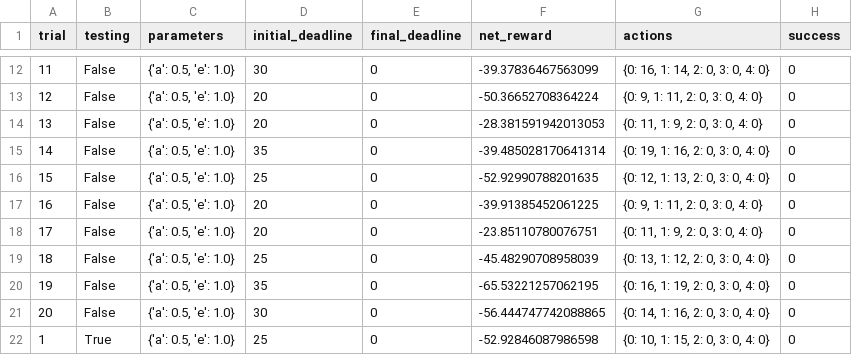
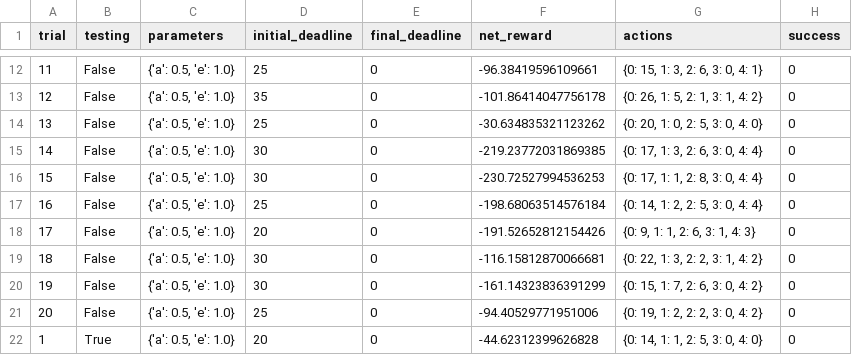
Before and after one commit to mnarasimhan02/MachineLearning, a CSV file: smartcab/logs/sim_no-learning.csv, drawn as a sheet; only a part is shown, gaps mark what is left out; the diff covers the shown part only.

Commit message:
random action during learning and non learning for agent

```diff
--- a/smartcab/logs/sim_no-learning.csv
+++ b/smartcab/logs/sim_no-learning.csv
@@ -12,11 +12,11 @@ trial,testing,parameters,initial_deadline,final_deadline,net_reward,actions,succ
-11,False,"{'a': 0.5, 'e': 1.0}",30,0,-39.37836467563099,"{0: 16, 1: 14, 2: 0, 3: 0, 4: 0}",0
-12,False,"{'a': 0.5, 'e': 1.0}",20,0,-50.36652708364224,"{0: 9, 1: 11, 2: 0, 3: 0, 4: 0}",0
-13,False,"{'a': 0.5, 'e': 1.0}",20,0,-28.381591942013053,"{0: 11, 1: 9, 2: 0, 3: 0, 4: 0}",0
-14,False,"{'a': 0.5, 'e': 1.0}",35,0,-39.485028170641314,"{0: 19, 1: 16, 2: 0, 3: 0, 4: 0}",0
-15,False,"{'a': 0.5, 'e': 1.0}",25,0,-52.92990788201635,"{0: 12, 1: 13, 2: 0, 3: 0, 4: 0}",0
-16,False,"{'a': 0.5, 'e': 1.0}",20,0,-39.91385452061225,"{0: 9, 1: 11, 2: 0, 3: 0, 4: 0}",0
-17,False,"{'a': 0.5, 'e': 1.0}",20,0,-23.85110780076751,"{0: 11, 1: 9, 2: 0, 3: 0, 4: 0}",0
-18,False,"{'a': 0.5, 'e': 1.0}",25,0,-45.48290708958039,"{0: 13, 1: 12, 2: 0, 3: 0, 4: 0}",0
-19,False,"{'a': 0.5, 'e': 1.0}",35,0,-65.53221257062195,"{0: 16, 1: 19, 2: 0, 3: 0, 4: 0}",0
-20,False,"{'a': 0.5, 'e': 1.0}",30,0,-56.444747742088865,"{0: 14, 1: 16, 2: 0, 3: 0, 4: 0}",0
-1,True,"{'a': 0.5, 'e': 1.0}",25,0,-52.92846087986598,"{0: 10, 1: 15, 2: 0, 3: 0, 4: 0}",0
+11,False,"{'a': 0.5, 'e': 1.0}",25,0,-96.38419596109661,"{0: 15, 1: 3, 2: 6, 3: 0, 4: 1}",0
+12,False,"{'a': 0.5, 'e': 1.0}",35,0,-101.86414047756178,"{0: 26, 1: 5, 2: 1, 3: 1, 4: 2}",0
+13,False,"{'a': 0.5, 'e': 1.0}",25,0,-30.634835321123262,"{0: 20, 1: 0, 2: 5, 3: 0, 4: 0}",0
+14,False,"{'a': 0.5, 'e': 1.0}",30,0,-219.23772031869385,"{0: 17, 1: 3, 2: 6, 3: 0, 4: 4}",0
+15,False,"{'a': 0.5, 'e': 1.0}",30,0,-230.72527994536253,"{0: 17, 1: 1, 2: 8, 3: 0, 4: 4}",0
+16,False,"{'a': 0.5, 'e': 1.0}",25,0,-198.68063514576184,"{0: 14, 1: 2, 2: 5, 3: 0, 4: 4}",0
+17,False,"{'a': 0.5, 'e': 1.0}",20,0,-191.52652812154426,"{0: 9, 1: 1, 2: 6, 3: 1, 4: 3}",0
+18,False,"{'a': 0.5, 'e': 1.0}",30,0,-116.15812870066681,"{0: 22, 1: 3, 2: 2, 3: 1, 4: 2}",0
+19,False,"{'a': 0.5, 'e': 1.0}",30,0,-161.14323836391299,"{0: 15, 1: 7, 2: 6, 3: 0, 4: 2}",0
+20,False,"{'a': 0.5, 'e': 1.0}",25,0,-94.40529771951006,"{0: 19, 1: 2, 2: 2, 3: 0, 4: 2}",0
+1,True,"{'a': 0.5, 'e': 1.0}",20,0,-44.62312399626828,"{0: 14, 1: 1, 2: 5, 3: 0, 4: 0}",0
```
Also changed, not shown: 60 edited cells elsewhere in this file, 5 other files.
